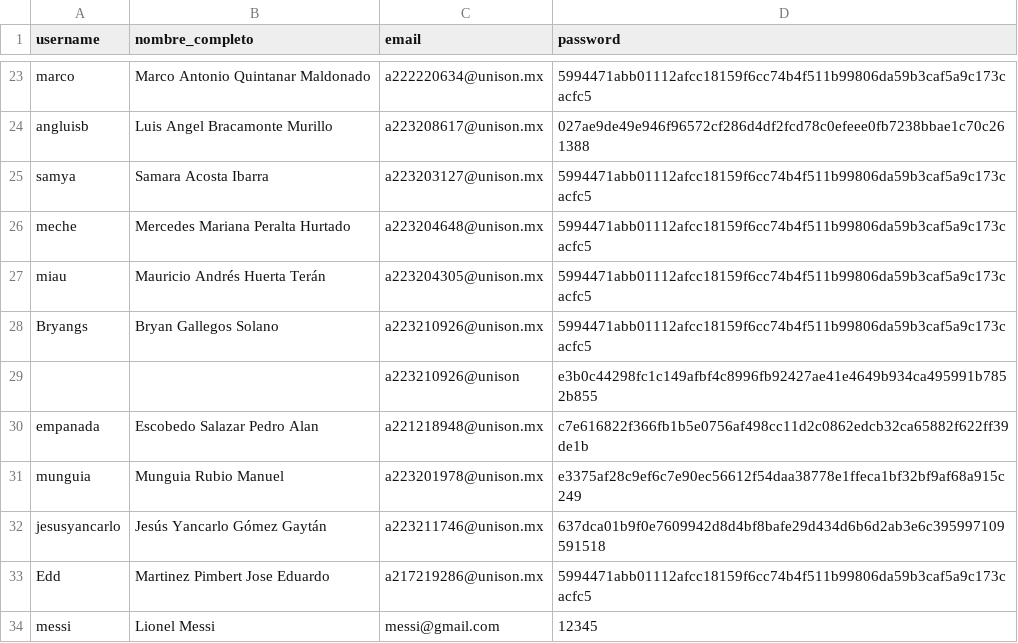
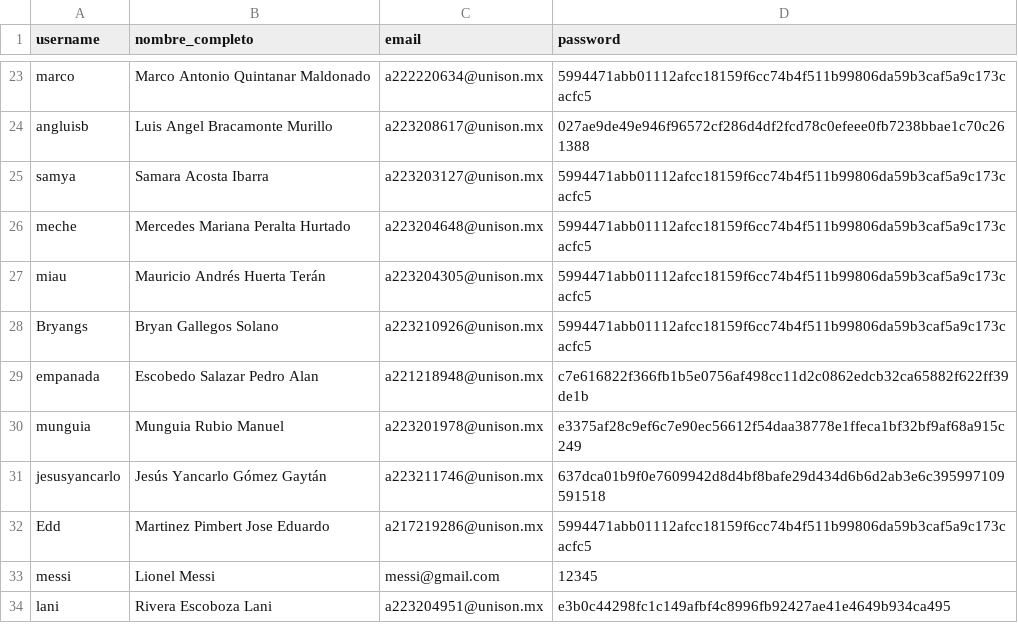
Before and after one commit to a223204951/curso_python, a CSV file: MOVIEDB/datos/movies_db - users_hashed.csv, drawn as a sheet; only a part is shown, gaps mark what is left out; removed rows and columns are numbered as before the commit, all else as after; the diff names each change by its address in the sheet, - before the commit and + after, or states it on an @@ line.

```diff
--- a/MOVIEDB/datos/movies_db - users_hashed.csv
+++ b/MOVIEDB/datos/movies_db - users_hashed.csv
-row 29:  |  | a223210926@unison | e3b0c44298fc1c149afbf4c8996fb92427ae41e4649b934ca495991b7852b855
+row 34: lani | Rivera Escoboza Lani | a223204951@unison.mx | e3b0c44298fc1c149afbf4c8996fb92427ae41e4649b934ca495
```
Also changed, not shown: MOVIEDB/datos/movies_db - users.csv, 3 other files.
